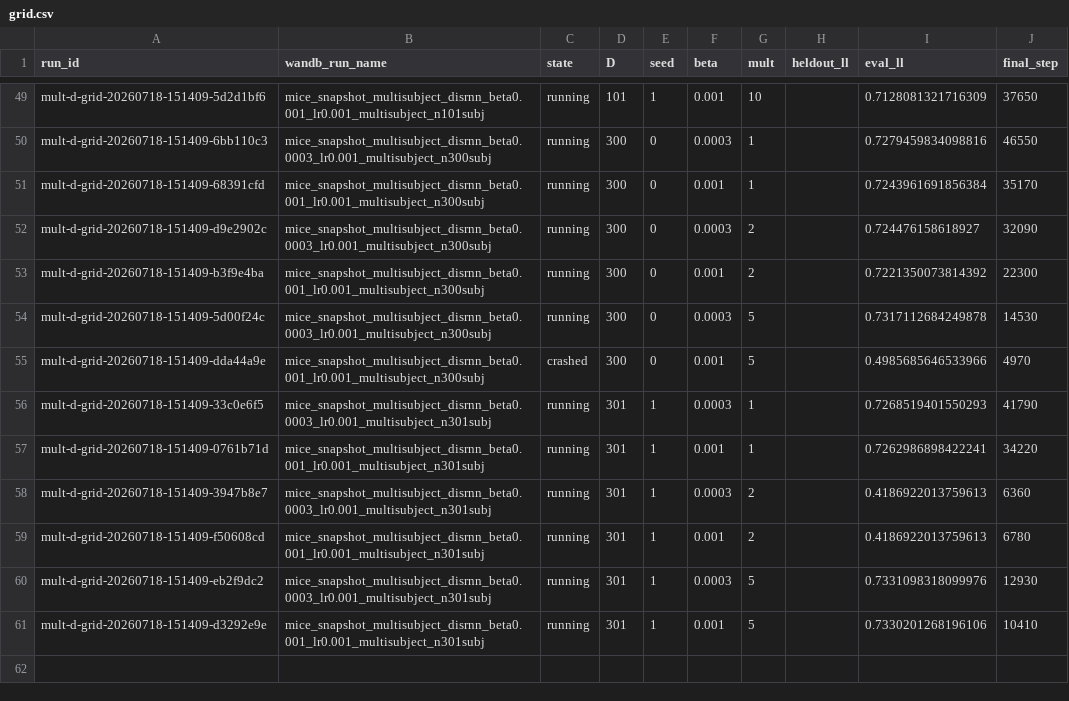
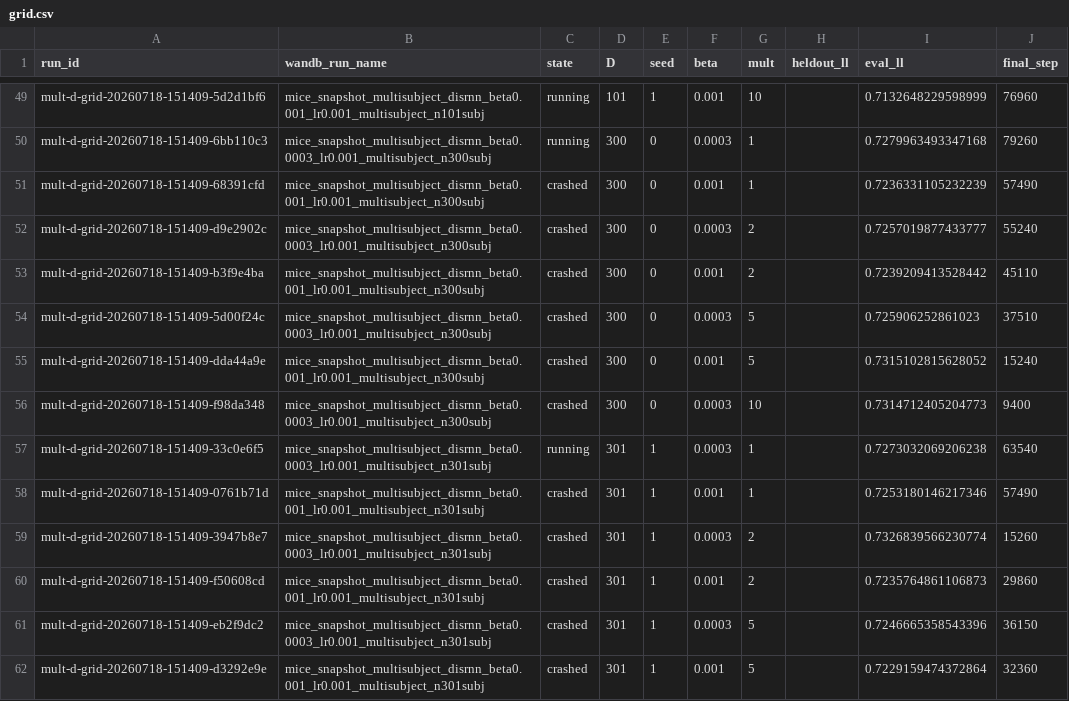
Before and after one commit to AllenNeuralDynamics/aind-disrnn-dispatcher, a CSV file: studies/06-disrnn-operating-point-at-scale/analysis/grid.csv, drawn as a sheet; only a part is shown, gaps mark what is left out; addresses are those after the commit; the diff covers the shown part only; the diff names each change by its address in the sheet, - before the commit and + after, or states it on an @@ line.

Commit message:
chore(06): refresh mult-d-grid r2 data (39/80 finished)

```diff
--- a/studies/06-disrnn-operating-point-at-scale/analysis/grid.csv
+++ b/studies/06-disrnn-operating-point-at-scale/analysis/grid.csv
-I49 (eval_ll): 0.7128081321716309
+I49 (eval_ll): 0.7132648229598999
-J49 (final_step): 37650
+J49 (final_step): 76960
-I50 (eval_ll): 0.7279459834098816
+I50 (eval_ll): 0.7279963493347168
-J50 (final_step): 46550
+J50 (final_step): 79260
-C51:C54 (state): running
+C51:C54 (state): crashed
-I51 (eval_ll): 0.7243961691856384
+I51 (eval_ll): 0.7236331105232239
-J51 (final_step): 35170
+J51 (final_step): 57490
-I52 (eval_ll): 0.724476158618927
+I52 (eval_ll): 0.7257019877433777
-J52 (final_step): 32090
+J52 (final_step): 55240
-I53 (eval_ll): 0.7221350073814392
+I53 (eval_ll): 0.7239209413528442
-J53 (final_step): 22300
+J53 (final_step): 45110
-I54 (eval_ll): 0.7317112684249878
+I54 (eval_ll): 0.725906252861023
-J54 (final_step): 14530
+J54 (final_step): 37510
-I55 (eval_ll): 0.4985685646533966
+I55 (eval_ll): 0.7315102815628052
-J55 (final_step): 4970
+J55 (final_step): 15240
+row 56: mult-d-grid-20260718-151409-f98da348 | mice_snapshot_multisubject_disrnn_beta0.0003_lr0.001_multisubject_n300subj | crashed | 300 | 0 | 0.0003 | 10 |  | 0.7314712405204773 | 9400
-I57 (eval_ll): 0.7268519401550293
+I57 (eval_ll): 0.7273032069206238
-J57 (final_step): 41790
+J57 (final_step): 63540
-C58:C62 (state): running
+C58:C62 (state): crashed
-I58 (eval_ll): 0.7262986898422241
+I58 (eval_ll): 0.7253180146217346
-J58 (final_step): 34220
+J58 (final_step): 57490
-I59 (eval_ll): 0.4186922013759613
+I59 (eval_ll): 0.7326839566230774
-J59 (final_step): 6360
+J59 (final_step): 15260
-I60 (eval_ll): 0.4186922013759613
+I60 (eval_ll): 0.7235764861106873
-J60 (final_step): 6780
+J60 (final_step): 29860
-I61 (eval_ll): 0.7331098318099976
+I61 (eval_ll): 0.7246665358543396
-J61 (final_step): 12930
+J61 (final_step): 36150
-I62 (eval_ll): 0.7330201268196106
+I62 (eval_ll): 0.7229159474372864
-J62 (final_step): 10410
+J62 (final_step): 32360
```
Also changed, not shown: 32 edited cells elsewhere in this file, 3 other files.
